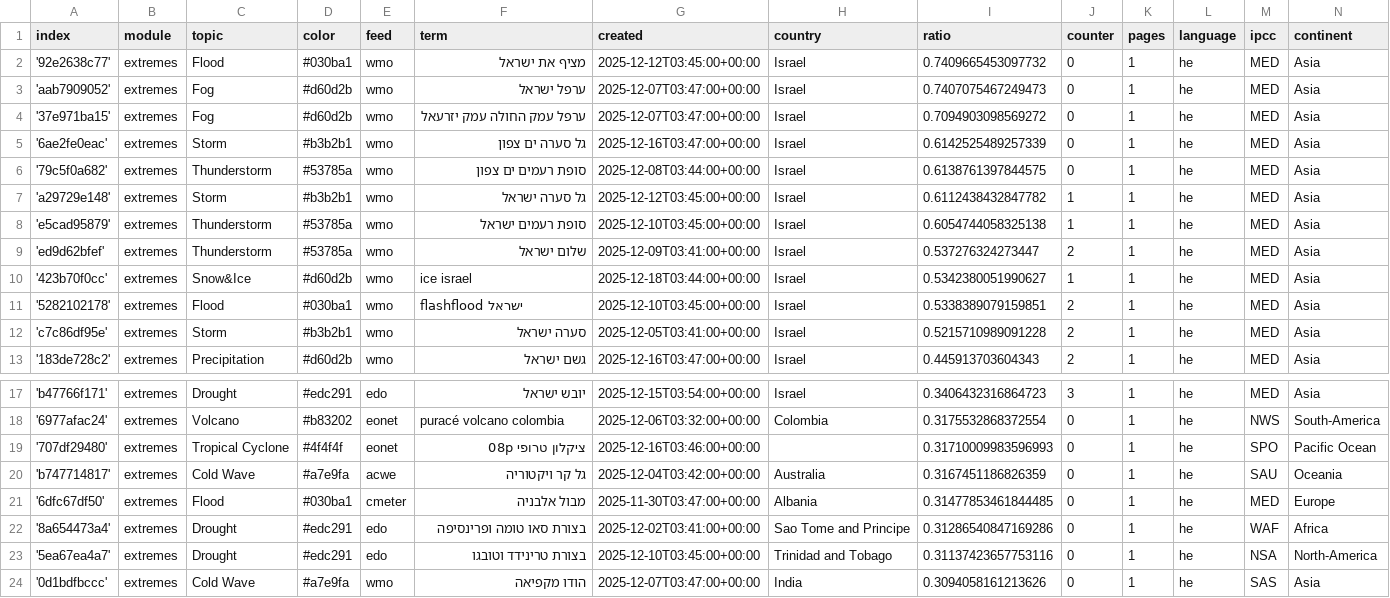
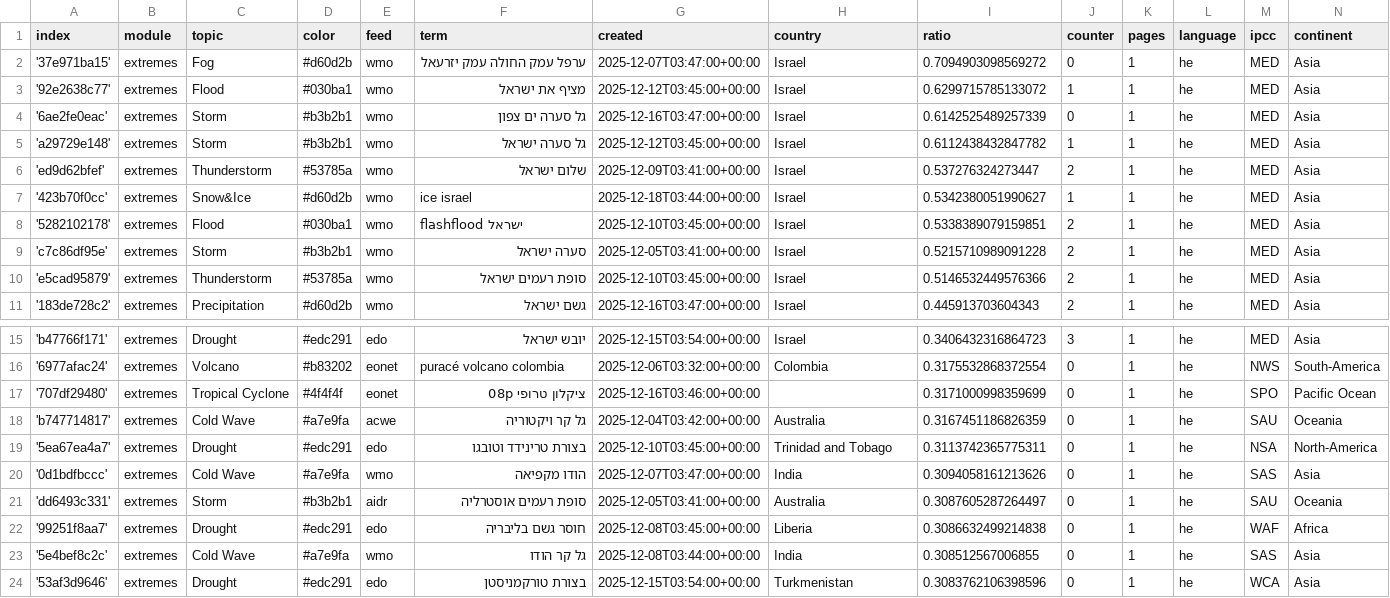
Before and after one commit to picawe-news/hebrewExtremes, a CSV file: terms.csv, drawn as a sheet; only a part is shown, gaps mark what is left out; the shorter side is filled out with more unchanged rows.

Commit message:
Commit from GitHub Actions (harvest:0.0)

```diff
--- a/terms.csv
+++ b/terms.csv
@@ -1,9 +1,6 @@
 index,module,topic,color,feed,term,created,country,ratio,counter,pages,language,ipcc,continent
-'92e2638c77',extremes,Flood,#030ba1,wmo,מציף את ישראל,2025-12-12T03:45:00+00:00,Israel,0.7409665453097732,0,1,he,MED,Asia
-'aab7909052',extremes,Fog,#d60d2b,wmo,ערפל ישראל,2025-12-07T03:47:00+00:00,Israel,0.7407075467249473,0,1,he,MED,Asia
 '37e971ba15',extremes,Fog,#d60d2b,wmo,ערפל עמק החולה עמק יזרעאל,2025-12-07T03:47:00+00:00,Israel,0.7094903098569272,0,1,he,MED,Asia
+'92e2638c77',extremes,Flood,#030ba1,wmo,מציף את ישראל,2025-12-12T03:45:00+00:00,Israel,0.6299715785133072,1,1,he,MED,Asia
 '6ae2fe0eac',extremes,Storm,#b3b2b1,wmo,גל סערה ים צפון,2025-12-16T03:47:00+00:00,Israel,0.6142525489257339,0,1,he,MED,Asia
-'79c5f0a682',extremes,Thunderstorm,#53785a,wmo,סופת רעמים ים צפון,2025-12-08T03:44:00+00:00,Israel,0.6138761397844575,0,1,he,MED,Asia
 'a29729e148',extremes,Storm,#b3b2b1,wmo,גל סערה ישראל,2025-12-12T03:45:00+00:00,Israel,0.6112438432847782,1,1,he,MED,Asia
-'e5cad95879',extremes,Thunderstorm,#53785a,wmo,סופת רעמים ישראל,2025-12-10T03:45:00+00:00,Israel,0.6054744058325138,1,1,he,MED,Asia
 'ed9d62bfef',extremes,Thunderstorm,#53785a,wmo,שלום ישראל,2025-12-09T03:41:00+00:00,Israel,0.537276324273447,2,1,he,MED,Asia
@@ -12,2 +9,3 @@ index,module,topic,color,feed,term,created,country,ratio,counter,pages,language,
 'c7c86df95e',extremes,Storm,#b3b2b1,wmo,סערה ישראל,2025-12-05T03:41:00+00:00,Israel,0.5215710989091228,2,1,he,MED,Asia
+'e5cad95879',extremes,Thunderstorm,#53785a,wmo,סופת רעמים ישראל,2025-12-10T03:45:00+00:00,Israel,0.5146532449576366,2,1,he,MED,Asia
 '183de728c2',extremes,Precipitation,#d60d2b,wmo,גשם ישראל,2025-12-16T03:47:00+00:00,Israel,0.445913703604343,2,1,he,MED,Asia
@@ -18,7 +16,5 @@ index,module,topic,color,feed,term,created,country,ratio,counter,pages,language,
 '6977afac24',extremes,Volcano,#b83202,eonet,puracé volcano colombia,2025-12-06T03:32:00+00:00,Colombia,0.3175532868372554,0,1,he,NWS,South-America
-'707df29480',extremes,Tropical Cyclone,#4f4f4f,eonet,ציקלון טרופי 08p,2025-12-16T03:46:00+00:00,,0.31710009983596993,0,1,he,SPO,Pacific Ocean
+'707df29480',extremes,Tropical Cyclone,#4f4f4f,eonet,ציקלון טרופי 08p,2025-12-16T03:46:00+00:00,,0.3171000998359699,0,1,he,SPO,Pacific Ocean
 'b747714817',extremes,Cold Wave,#a7e9fa,acwe,גל קר ויקטוריה,2025-12-04T03:42:00+00:00,Australia,0.3167451186826359,0,1,he,SAU,Oceania
-'6dfc67df50',extremes,Flood,#030ba1,cmeter,מבול אלבניה,2025-11-30T03:47:00+00:00,Albania,0.31477853461844485,0,1,he,MED,Europe
-'8a654473a4',extremes,Drought,#edc291,edo,בצורת סאו טומה ופרינסיפה,2025-12-02T03:41:00+00:00,Sao Tome and Principe,0.31286540847169286,0,1,he,WAF,Africa
-'5ea67ea4a7',extremes,Drought,#edc291,edo,בצורת טרינידד וטובגו,2025-12-10T03:45:00+00:00,Trinidad and Tobago,0.31137423657753116,0,1,he,NSA,North-America
+'5ea67ea4a7',extremes,Drought,#edc291,edo,בצורת טרינידד וטובגו,2025-12-10T03:45:00+00:00,Trinidad and Tobago,0.3113742365775311,0,1,he,NSA,North-America
 '0d1bdfbccc',extremes,Cold Wave,#a7e9fa,wmo,הודו מקפיאה,2025-12-07T03:47:00+00:00,India,0.3094058161213626,0,1,he,SAS,Asia
```
